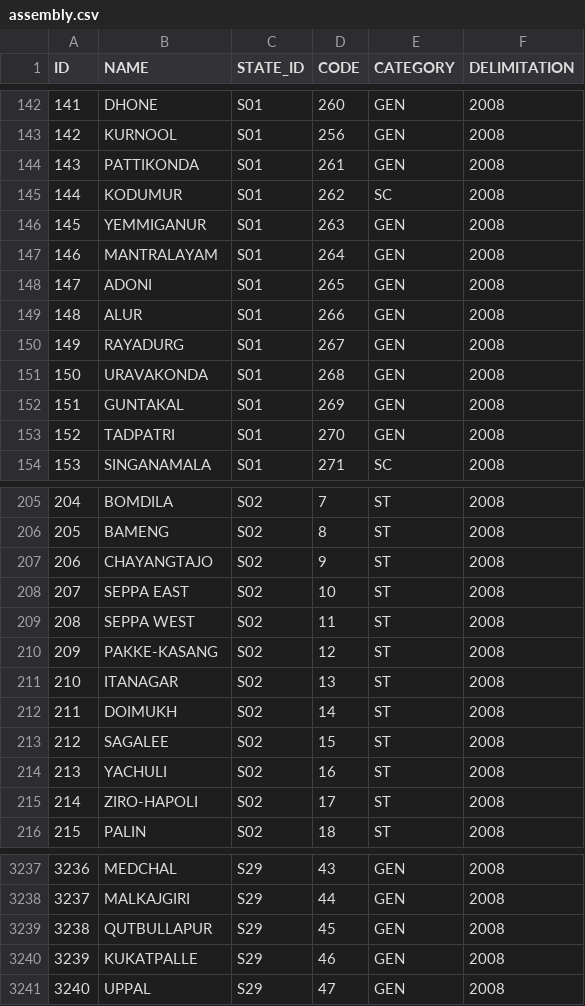
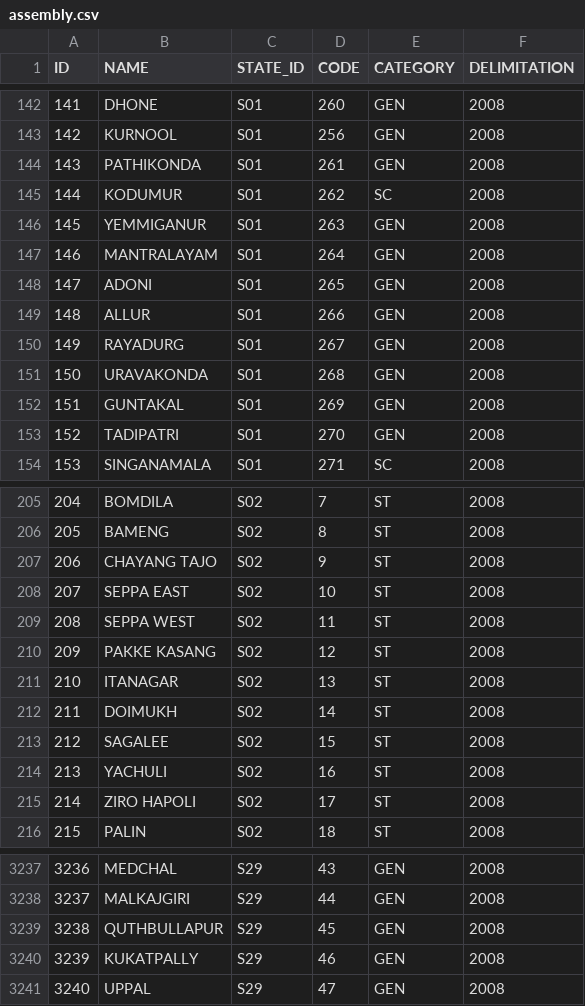
Before and after one commit to an-k45/indian-electoral-data, a CSV file: data/datasets/assembly.csv, drawn as a sheet; only a part is shown, gaps mark what is left out; the diff covers the shown part only.

```diff
--- a/data/datasets/assembly.csv
+++ b/data/datasets/assembly.csv
@@ -143,3 +143,3 @@ ID,NAME,STATE_ID,CODE,CATEGORY,DELIMITATION
 142,KURNOOL,S01,256,GEN,2008
-143,PATTIKONDA,S01,261,GEN,2008
+143,PATHIKONDA,S01,261,GEN,2008
 144,KODUMUR,S01,262,SC,2008
@@ -148,3 +148,3 @@ ID,NAME,STATE_ID,CODE,CATEGORY,DELIMITATION
 147,ADONI,S01,265,GEN,2008
-148,ALUR,S01,266,GEN,2008
+148,ALLUR,S01,266,GEN,2008
 149,RAYADURG,S01,267,GEN,2008
@@ -152,3 +152,3 @@ ID,NAME,STATE_ID,CODE,CATEGORY,DELIMITATION
 151,GUNTAKAL,S01,269,GEN,2008
-152,TADPATRI,S01,270,GEN,2008
+152,TADIPATRI,S01,270,GEN,2008
 153,SINGANAMALA,S01,271,SC,2008
@@ -206,6 +206,6 @@ ID,NAME,STATE_ID,CODE,CATEGORY,DELIMITATION
 205,BAMENG,S02,8,ST,2008
-206,CHAYANGTAJO,S02,9,ST,2008
+206,CHAYANG TAJO,S02,9,ST,2008
 207,SEPPA EAST,S02,10,ST,2008
 208,SEPPA WEST,S02,11,ST,2008
-209,PAKKE-KASANG,S02,12,ST,2008
+209,PAKKE KASANG,S02,12,ST,2008
 210,ITANAGAR,S02,13,ST,2008
@@ -214,3 +214,3 @@ ID,NAME,STATE_ID,CODE,CATEGORY,DELIMITATION
 213,YACHULI,S02,16,ST,2008
-214,ZIRO-HAPOLI,S02,17,ST,2008
+214,ZIRO HAPOLI,S02,17,ST,2008
 215,PALIN,S02,18,ST,2008
@@ -3238,4 +3238,4 @@ ID,NAME,STATE_ID,CODE,CATEGORY,DELIMITATION
 3237,MALKAJGIRI,S29,44,GEN,2008
-3238,QUTBULLAPUR,S29,45,GEN,2008
-3239,KUKATPALLE,S29,46,GEN,2008
+3238,QUTHBULLAPUR,S29,45,GEN,2008
+3239,KUKATPALLY,S29,46,GEN,2008
 3240,UPPAL,S29,47,GEN,2008
```
Also changed, not shown: 40 edited cells elsewhere in this file, data/prep/assembly_results/rename.csv.
